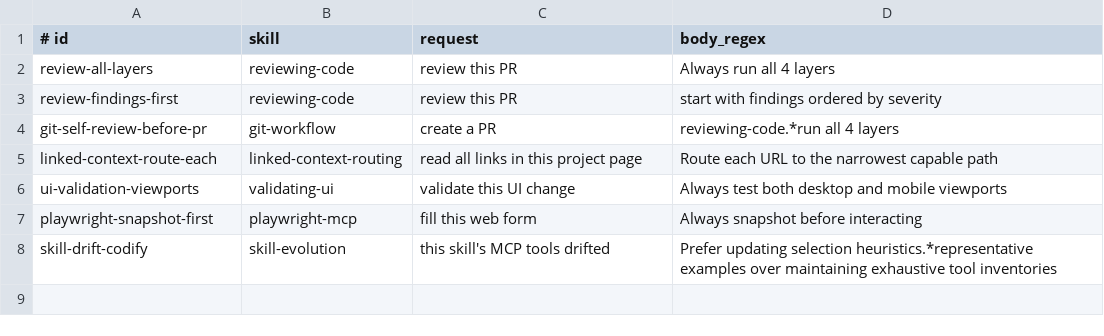
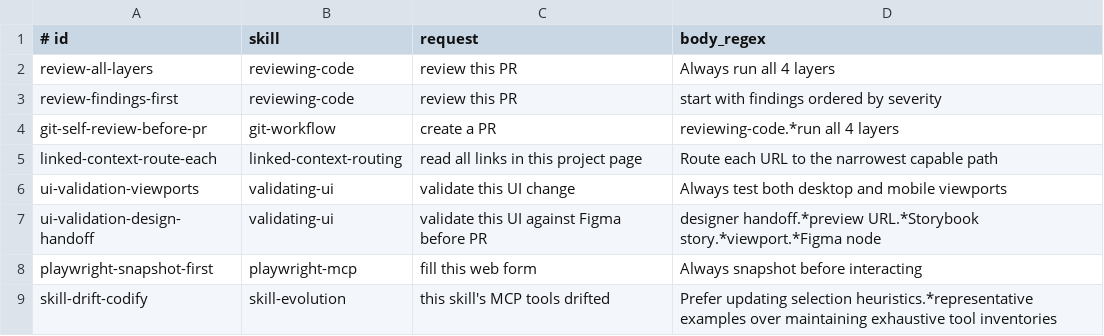
Before and after one commit to OktayCopurlu/ai-shared, a TSV file: evals/step-adherence.tsv, drawn as a sheet; the diff names each change by its address in the sheet, - before the commit and + after, or states it on an @@ line.

Commit message:
evolve: add design handoff validation

```diff
--- a/evals/step-adherence.tsv
+++ b/evals/step-adherence.tsv
+row 7: ui-validation-design-handoff | validating-ui | validate this UI against Figma before PR | designer handoff.*preview URL.*Storybook story.*viewport.*Figma node
```
Also changed, not shown: 1 other file.
